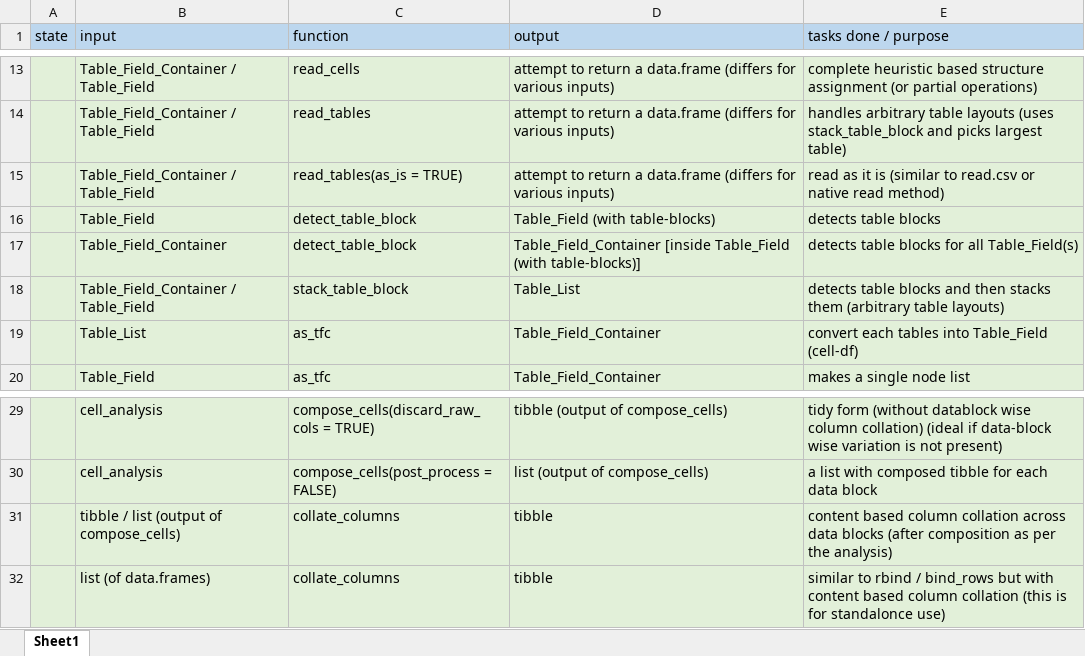
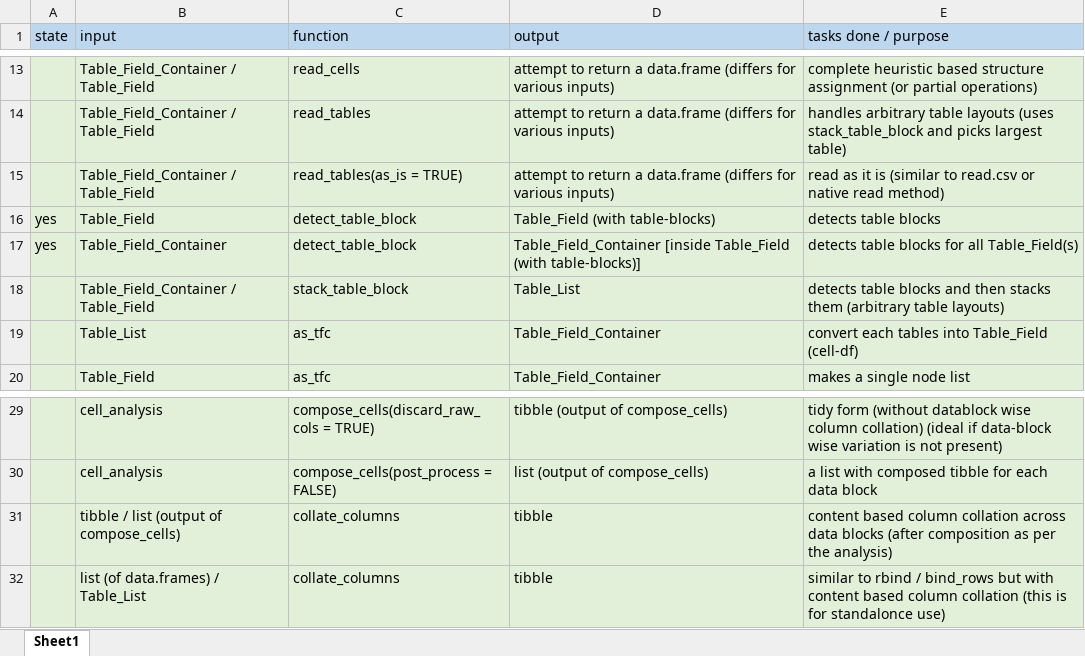
Before and after one commit to bedantaguru/tidycells_nightly, an Excel workbook: 00_nightly_only/whole_flow.xlsx, sheet Sheet1, drawn as a sheet; only a part is shown, gaps mark what is left out; values as stored, in another font and other column widths than the file's, no borders; the diff names each change by its address in the sheet, - before the commit and + after, or states it on an @@ line.

Commit message:
Dev V2 - Need to finish it quick - mutate on cell-df introduced - working on corner block detection - read_cells / complete huristic detection can also be made like Table_List - mark cell-analysis for remodeling into state - compatibility of cell traceback with external operations (like unpivotr etc) - added test Article (FileTypes) - multi routes tests - introduce grammer - todo %<^% kind of symbols for NNE etc - No merge to stable before next version

```diff
--- a/00_nightly_only/whole_flow.xlsx (sheet Sheet1)
+++ b/00_nightly_only/whole_flow.xlsx (sheet Sheet1)
-A16:A17 (state): (empty)
+A16:A17 (state): yes
-B32 (input): list (of data.frames)
+B32 (input): list (of data.frames) / Table_List
```
Also changed, not shown: 16 other files.
